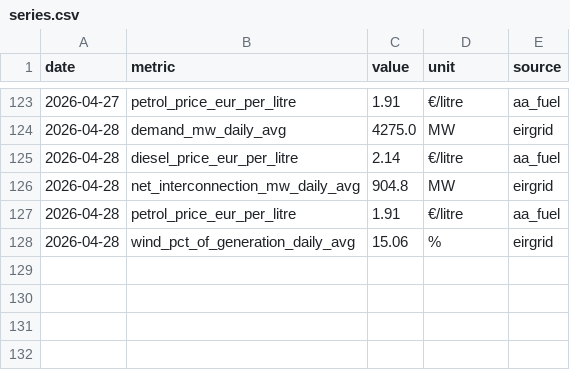
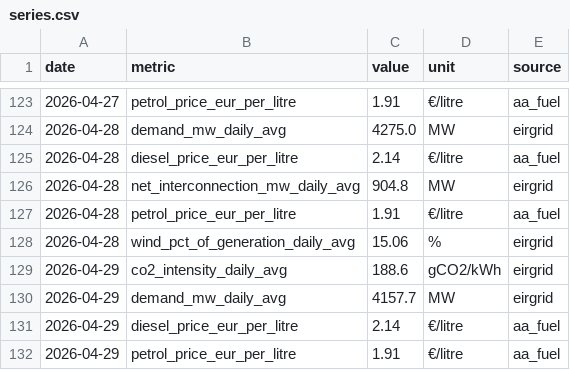
Before and after one commit to farrelltom/ireland-energy-dashboard, a CSV file: data/canonical/series.csv, drawn as a sheet; only a part is shown, gaps mark what is left out; the diff names each change by its address in the sheet, - before the commit and + after, or states it on an @@ line.

```diff
--- a/data/canonical/series.csv
+++ b/data/canonical/series.csv
+row 129: 2026-04-29 | co2_intensity_daily_avg | 188.6 | gCO2/kWh | eirgrid
+row 130: 2026-04-29 | demand_mw_daily_avg | 4157.7 | MW | eirgrid
+row 131: 2026-04-29 | diesel_price_eur_per_litre | 2.14 | €/litre | aa_fuel
+row 132: 2026-04-29 | petrol_price_eur_per_litre | 1.91 | €/litre | aa_fuel
```
Also changed, not shown: data/canonical/tariffs.csv, 2 other files.
